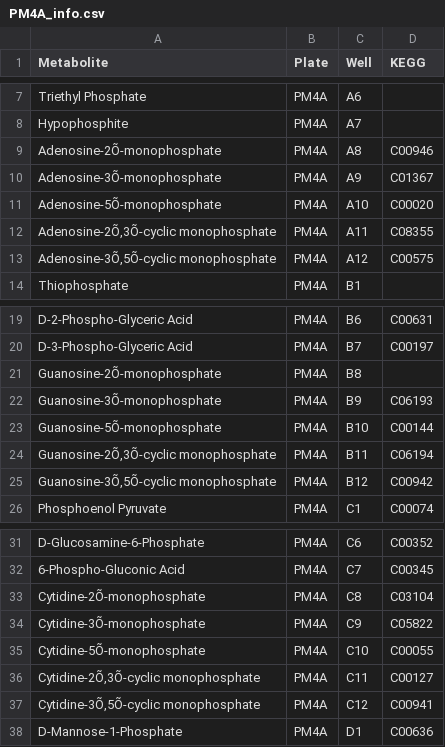
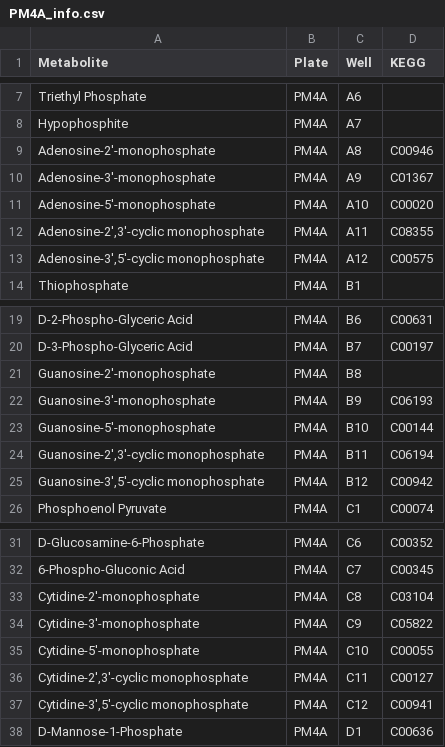
Before and after one commit to LiaoLabATDartmouth/BIOLOG_Data_Processing, a CSV file: biolog_plate_info/PM4A_info.csv, drawn as a sheet; only a part is shown, gaps mark what is left out; the diff covers the shown part only; the diff names each change by its address in the sheet, - before the commit and + after, or states it on an @@ line.

Commit message:
fix bug in PM4A_info.info

```diff
--- a/biolog_plate_info/PM4A_info.csv
+++ b/biolog_plate_info/PM4A_info.csv
-A9 (Metabolite): Adenosine-2Õ-monophosphate
+A9 (Metabolite): Adenosine-2'-monophosphate
-A10 (Metabolite): Adenosine-3Õ-monophosphate
+A10 (Metabolite): Adenosine-3'-monophosphate
-A11 (Metabolite): Adenosine-5Õ-monophosphate
+A11 (Metabolite): Adenosine-5'-monophosphate
-A12 (Metabolite): Adenosine-2Õ,3Õ-cyclic monophosphate
+A12 (Metabolite): Adenosine-2',3'-cyclic monophosphate
-A13 (Metabolite): Adenosine-3Õ,5Õ-cyclic monophosphate
+A13 (Metabolite): Adenosine-3',5'-cyclic monophosphate
-A21 (Metabolite): Guanosine-2Õ-monophosphate
+A21 (Metabolite): Guanosine-2'-monophosphate
-A22 (Metabolite): Guanosine-3Õ-monophosphate
+A22 (Metabolite): Guanosine-3'-monophosphate
-A23 (Metabolite): Guanosine-5Õ-monophosphate
+A23 (Metabolite): Guanosine-5'-monophosphate
-A24 (Metabolite): Guanosine-2Õ,3Õ-cyclic monophosphate
+A24 (Metabolite): Guanosine-2',3'-cyclic monophosphate
-A25 (Metabolite): Guanosine-3Õ,5Õ-cyclic monophosphate
+A25 (Metabolite): Guanosine-3',5'-cyclic monophosphate
-A33 (Metabolite): Cytidine-2Õ-monophosphate
+A33 (Metabolite): Cytidine-2'-monophosphate
-A34 (Metabolite): Cytidine-3Õ-monophosphate
+A34 (Metabolite): Cytidine-3'-monophosphate
-A35 (Metabolite): Cytidine-5Õ-monophosphate
+A35 (Metabolite): Cytidine-5'-monophosphate
-A36 (Metabolite): Cytidine-2Õ,3Õ-cyclic monophosphate
+A36 (Metabolite): Cytidine-2',3'-cyclic monophosphate
-A37 (Metabolite): Cytidine-3Õ,5Õ-cyclic monophosphate
+A37 (Metabolite): Cytidine-3',5'-cyclic monophosphate
```
Also changed, not shown: 8 edited cells elsewhere in this file, 4 other files.
